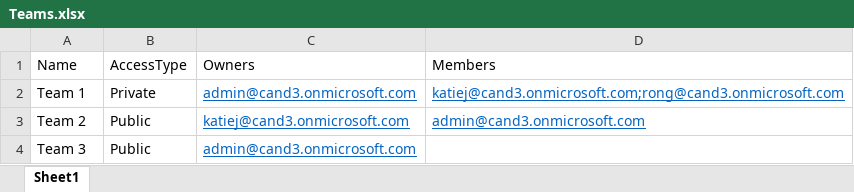
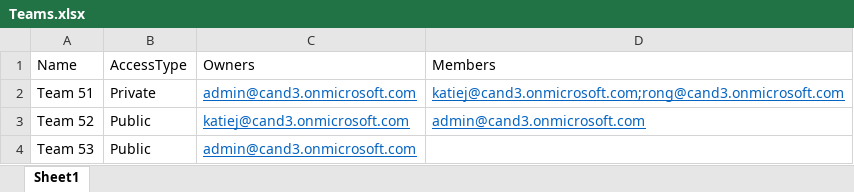
Before and after one commit to TylerLu/Huddle, an Excel workbook: Files/Teams.xlsx, sheet Sheet1, drawn as a sheet; values as stored, in another font and other column widths than the file's, no borders; the diff names each change by its address in the sheet, - before the commit and + after, or states it on an @@ line.

Commit message:
Update PowerShell scripts used to create teams

```diff
--- a/Files/Teams.xlsx (sheet Sheet1)
+++ b/Files/Teams.xlsx (sheet Sheet1)
-A2 (Name): Team 1
+A2 (Name): Team 51
-A3 (Name): Team 2
+A3 (Name): Team 52
-A4 (Name): Team 3
+A4 (Name): Team 53
```
Also changed, not shown: 1 other file.
